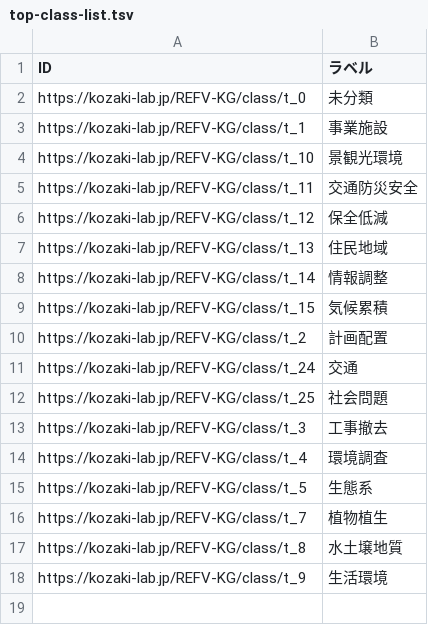
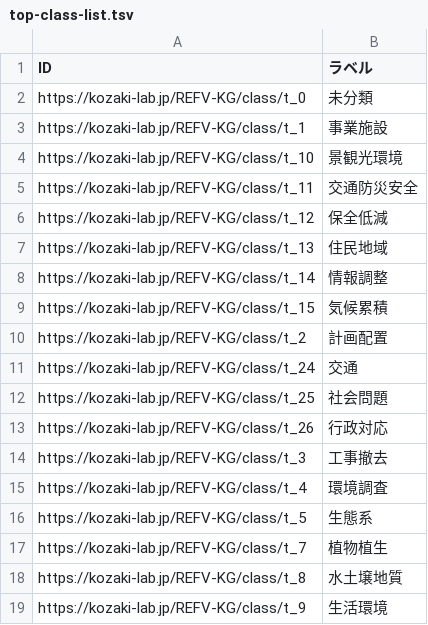
Before and after one commit to GP23A134/2025FujitaPages, a TSV file: docs/data/output/top-class-list.tsv, drawn as a sheet; the diff names each change by its address in the sheet, - before the commit and + after, or states it on an @@ line.

```diff
--- a/docs/data/output/top-class-list.tsv
+++ b/docs/data/output/top-class-list.tsv
+row 13: https://kozaki-lab.jp/REFV-KG/class/t_26 | 行政対応
```
Also changed, not shown: 11 other files.
